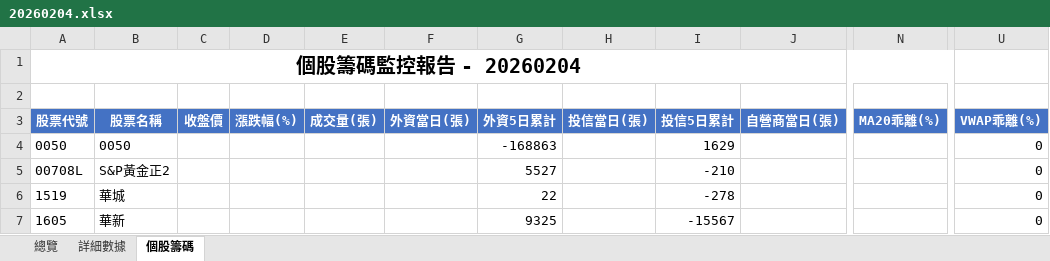
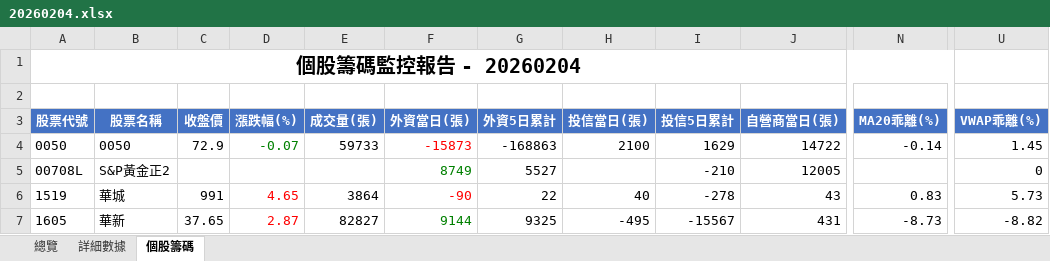
Before and after one commit to jimmyhua123/TW_stock_risk_monitor, an Excel workbook: monitor_xlsx/20260204.xlsx, sheet 個股籌碼, drawn as a sheet; only a part is shown, gaps mark what is left out; values as stored, in another font and other column widths than the file's, no borders; the diff covers the shown part only; the diff names each change by its address in the sheet, - before the commit and + after, or states it on an @@ line.

```diff
--- a/monitor_xlsx/20260204.xlsx (sheet 個股籌碼)
+++ b/monitor_xlsx/20260204.xlsx (sheet 個股籌碼)
-C4 (收盤價): (empty)
+C4 (收盤價): 72.9
-D4 (漲跌幅(%)): (empty)
+D4 (漲跌幅(%)): -0.07
-E4 (成交量(張)): (empty)
+E4 (成交量(張)): 59733
-F4 (外資當日(張)): (empty)
+F4 (外資當日(張)): -15873
-H4 (投信當日(張)): (empty)
+H4 (投信當日(張)): 2100
-J4 (自營商當日(張)): (empty)
+J4 (自營商當日(張)): 14722
-N4 (MA20乖離(%)): (empty)
+N4 (MA20乖離(%)): -0.14
-U4 (VWAP乖離(%)): 0
+U4 (VWAP乖離(%)): 1.45
-F5 (外資當日(張)): (empty)
+F5 (外資當日(張)): 8749
-J5 (自營商當日(張)): (empty)
+J5 (自營商當日(張)): 12005
-C6 (收盤價): (empty)
+C6 (收盤價): 991
-D6 (漲跌幅(%)): (empty)
+D6 (漲跌幅(%)): 4.65
-E6 (成交量(張)): (empty)
+E6 (成交量(張)): 3864
-F6 (外資當日(張)): (empty)
+F6 (外資當日(張)): -90
-H6 (投信當日(張)): (empty)
+H6 (投信當日(張)): 40
-J6 (自營商當日(張)): (empty)
+J6 (自營商當日(張)): 43
-N6 (MA20乖離(%)): (empty)
+N6 (MA20乖離(%)): 0.83
-U6 (VWAP乖離(%)): 0
+U6 (VWAP乖離(%)): 5.73
-C7 (收盤價): (empty)
+C7 (收盤價): 37.65
-D7 (漲跌幅(%)): (empty)
+D7 (漲跌幅(%)): 2.87
-E7 (成交量(張)): (empty)
+E7 (成交量(張)): 82827
-F7 (外資當日(張)): (empty)
+F7 (外資當日(張)): 9144
-H7 (投信當日(張)): (empty)
+H7 (投信當日(張)): -495
-J7 (自營商當日(張)): (empty)
+J7 (自營商當日(張)): 431
-N7 (MA20乖離(%)): (empty)
+N7 (MA20乖離(%)): -8.73
-U7 (VWAP乖離(%)): 0
+U7 (VWAP乖離(%)): -8.82
```
Also changed, not shown: 95 edited cells elsewhere in this sheet, sheet 總覽, 1 other file.
